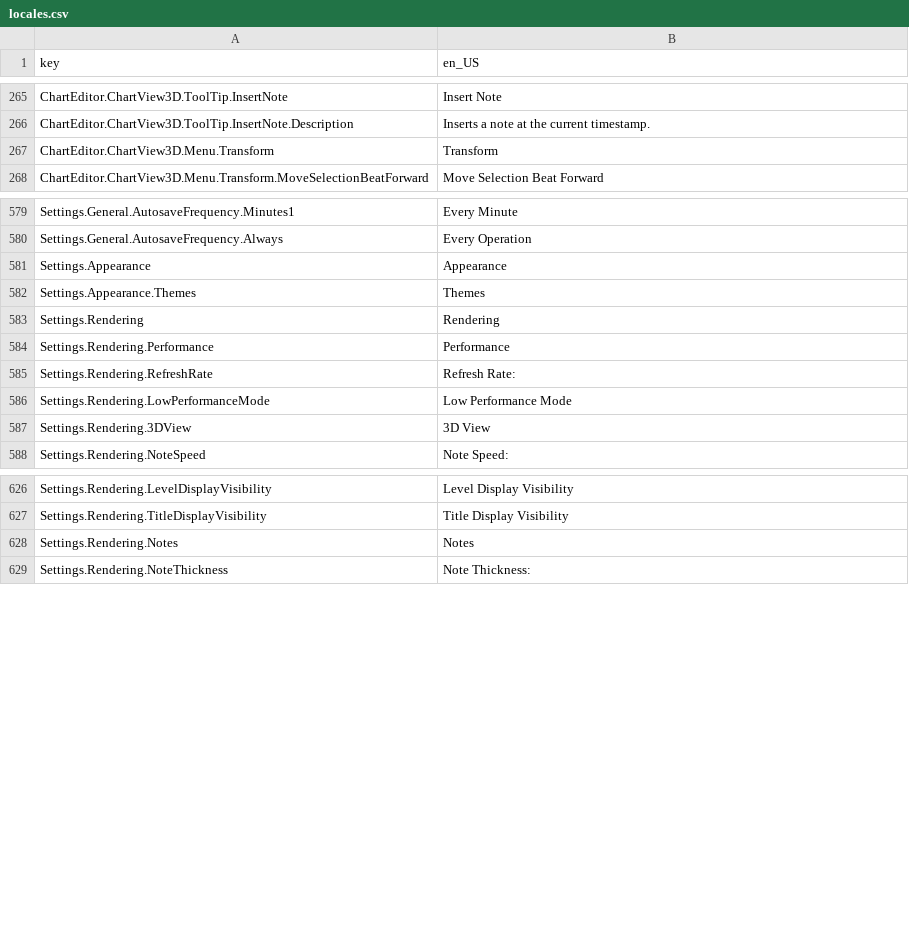
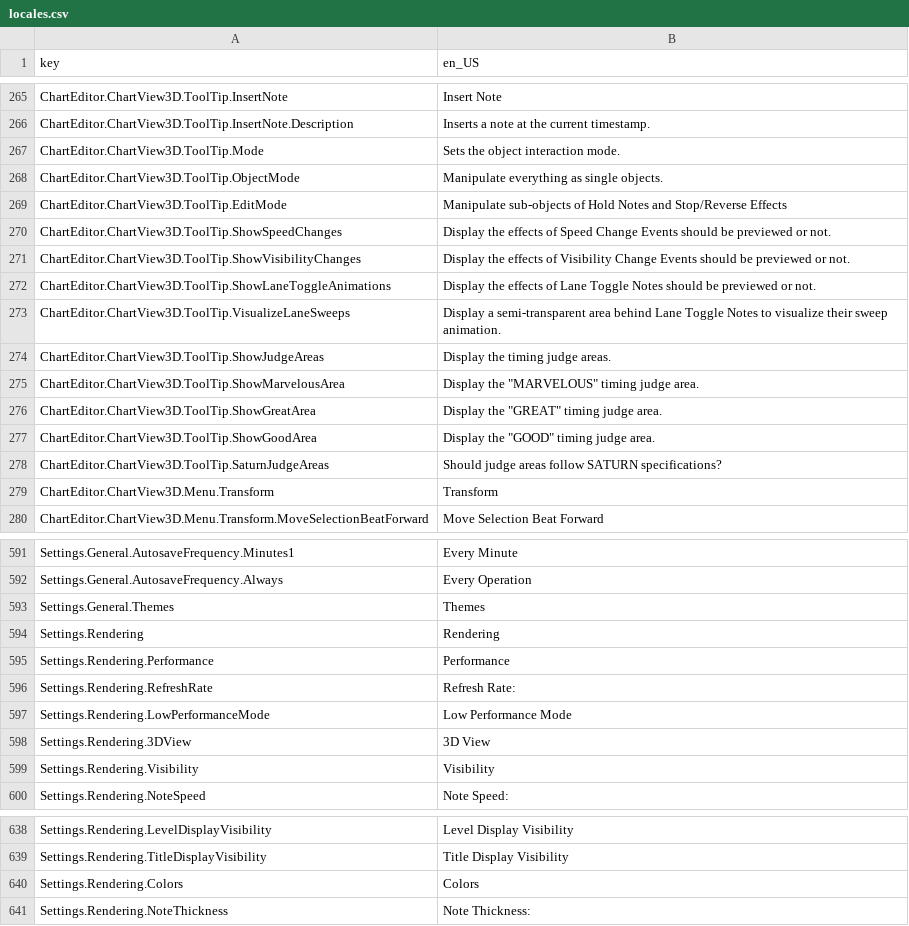
Before and after one commit to Yasu3D/SaturnEdit, a CSV file: SaturnEdit/Assets/Locales/locales.csv, drawn as a sheet; only a part is shown, gaps mark what is left out.

```diff
--- a/SaturnEdit/Assets/Locales/locales.csv
+++ b/SaturnEdit/Assets/Locales/locales.csv
@@ -266,2 +266,14 @@ ChartEditor.ChartView3D.ToolTip.InsertNote,Insert Note
 ChartEditor.ChartView3D.ToolTip.InsertNote.Description,Inserts a note at the current timestamp.
+ChartEditor.ChartView3D.ToolTip.Mode,Sets the object interaction mode.
+ChartEditor.ChartView3D.ToolTip.ObjectMode,Manipulate everything as single objects.
+ChartEditor.ChartView3D.ToolTip.EditMode,Manipulate sub-objects of Hold Notes and Stop/Reverse Effects
+ChartEditor.ChartView3D.ToolTip.ShowSpeedChanges,Display the effects of Speed Change Events should be previewed or not.
+ChartEditor.ChartView3D.ToolTip.ShowVisibilityChanges,Display the effects of Visibility Change Events should be previewed or not.
+ChartEditor.ChartView3D.ToolTip.ShowLaneToggleAnimations,Display the effects of Lane Toggle Notes should be previewed or not.
+ChartEditor.ChartView3D.ToolTip.VisualizeLaneSweeps,Display a semi-transparent area behind Lane Toggle Notes to visualize their sweep animation.
+ChartEditor.ChartView3D.ToolTip.ShowJudgeAreas,Display the timing judge areas.
+ChartEditor.ChartView3D.ToolTip.ShowMarvelousArea,Display the "MARVELOUS" timing judge area.
+ChartEditor.ChartView3D.ToolTip.ShowGreatArea,Display the "GREAT" timing judge area.
+ChartEditor.ChartView3D.ToolTip.ShowGoodArea,Display the "GOOD" timing judge area.
+ChartEditor.ChartView3D.ToolTip.SaturnJudgeAreas,Should judge areas follow SATURN specifications?
 ChartEditor.ChartView3D.Menu.Transform,Transform
@@ -580,4 +592,3 @@ Settings.General.AutosaveFrequency.Minutes1,Every Minute
 Settings.General.AutosaveFrequency.Always,Every Operation
-Settings.Appearance,Appearance
-Settings.Appearance.Themes,Themes
+Settings.General.Themes,Themes
 Settings.Rendering,Rendering
@@ -587,2 +598,3 @@ Settings.Rendering.LowPerformanceMode,Low Performance Mode
 Settings.Rendering.3DView,3D View
+Settings.Rendering.Visibility,Visibility
 Settings.Rendering.NoteSpeed,Note Speed:
@@ -627,3 +639,3 @@ Settings.Rendering.LevelDisplayVisibility,Level Display Visibility
 Settings.Rendering.TitleDisplayVisibility,Title Display Visibility
-Settings.Rendering.Notes,Notes
+Settings.Rendering.Colors,Colors
 Settings.Rendering.NoteThickness,Note Thickness:
```
Also changed, not shown: 16 other files.
